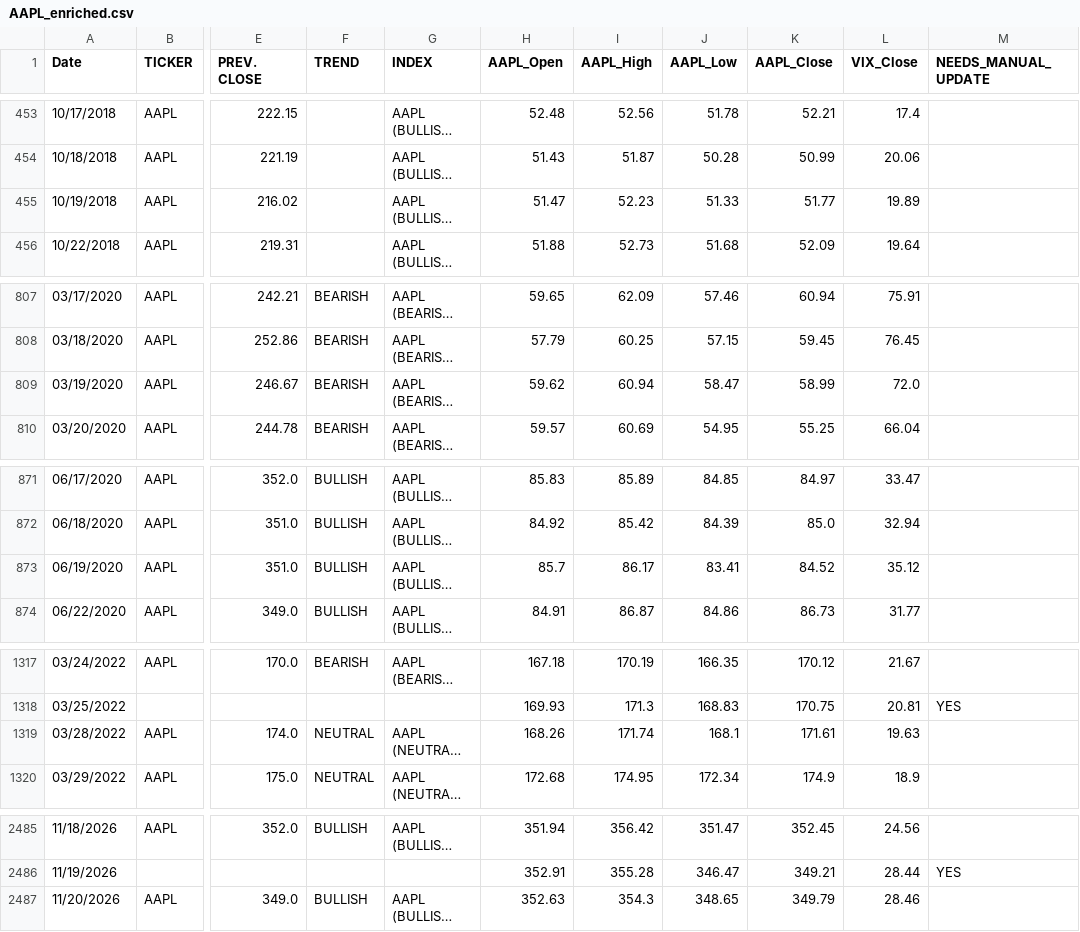
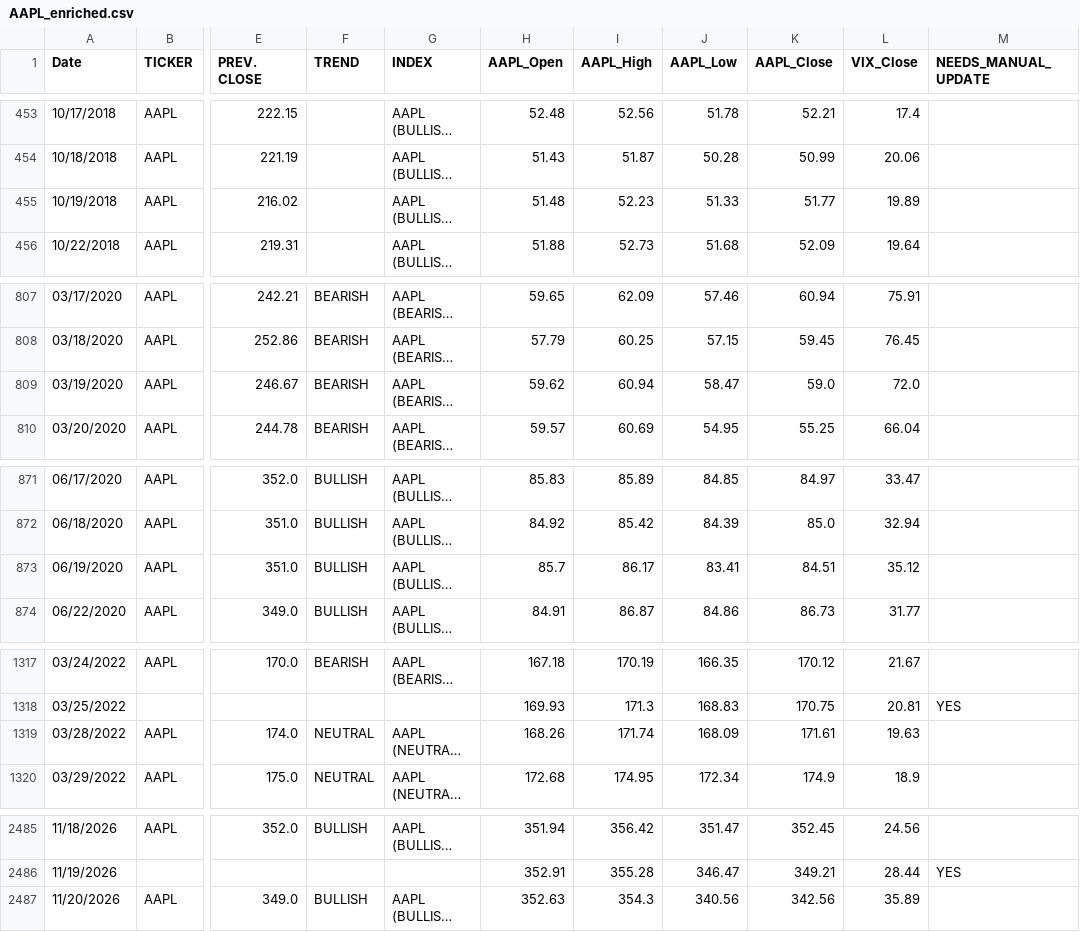
Before and after one commit to dchebows/HE-analysis-pipeline, a CSV file: Risk_Range_Data/04_enriched/AAPL_enriched.csv, drawn as a sheet; only a part is shown, gaps mark what is left out; long unchanged cells end in …; the diff covers the shown part only; the diff names each change by its address in the sheet, - before the commit and + after, or states it on an @@ line.

```diff
--- a/Risk_Range_Data/04_enriched/AAPL_enriched.csv
+++ b/Risk_Range_Data/04_enriched/AAPL_enriched.csv
-H455 (AAPL_Open): 51.47
+H455 (AAPL_Open): 51.48
-K809 (AAPL_Close): 58.99
+K809 (AAPL_Close): 59.0
-K873 (AAPL_Close): 84.52
+K873 (AAPL_Close): 84.51
-J1319 (AAPL_Low): 168.1
+J1319 (AAPL_Low): 168.09
-J2487 (AAPL_Low): 348.65
+J2487 (AAPL_Low): 340.56
-K2487 (AAPL_Close): 349.79
+K2487 (AAPL_Close): 342.56
-L2487 (VIX_Close): 28.46
+L2487 (VIX_Close): 35.89
```
Also changed, not shown: 10 edited cells elsewhere in this file, Risk_Range_Data/04_enriched/BITCOIN_enriched.csv, Risk_Range_Data/04_enriched/COMPQ_enriched.csv, 14 other files.
